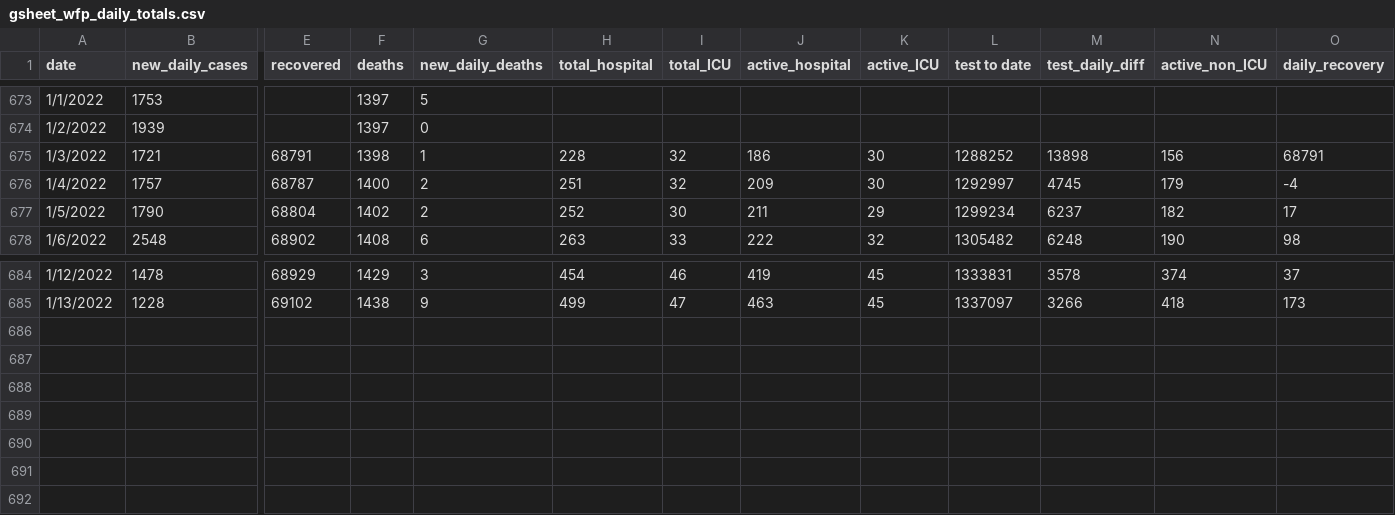
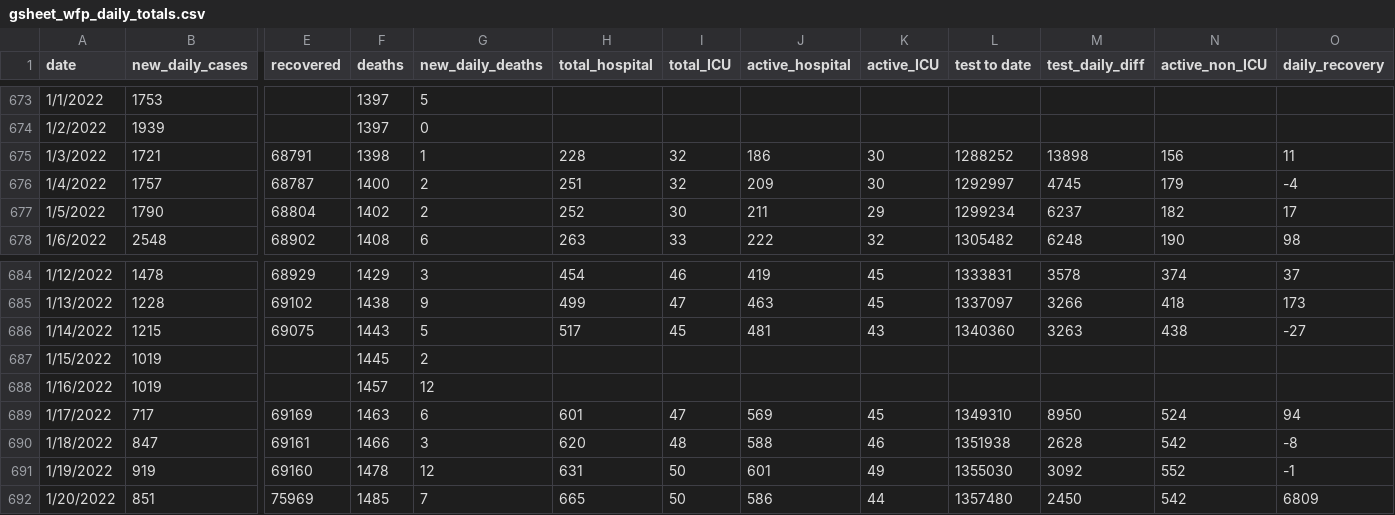
Before and after one commit to winnipegfreepress/covid19_analysis, a CSV file: data/raw/gsheet_wfp_daily_totals.csv, drawn as a sheet; only a part is shown, gaps mark what is left out; rows hold the shown columns only; the diff names each change by its address in the sheet, - before the commit and + after, or states it on an @@ line.

```diff
--- a/data/raw/gsheet_wfp_daily_totals.csv
+++ b/data/raw/gsheet_wfp_daily_totals.csv
-O675 (daily_recovery): 68791
+O675 (daily_recovery): 11
+row 686: 1/14/2022 | 1215 | 69075 | 1443 | 5 | 517 | 45 | 481 | 43 | 1340360 | 3263 | 438 | -27
+row 687: 1/15/2022 | 1019 |  | 1445 | 2
+row 688: 1/16/2022 | 1019 |  | 1457 | 12
+row 689: 1/17/2022 | 717 | 69169 | 1463 | 6 | 601 | 47 | 569 | 45 | 1349310 | 8950 | 524 | 94
+row 690: 1/18/2022 | 847 | 69161 | 1466 | 3 | 620 | 48 | 588 | 46 | 1351938 | 2628 | 542 | -8
+row 691: 1/19/2022 | 919 | 69160 | 1478 | 12 | 631 | 50 | 601 | 49 | 1355030 | 3092 | 552 | -1
+row 692: 1/20/2022 | 851 | 75969 | 1485 | 7 | 665 | 50 | 586 | 44 | 1357480 | 2450 | 542 | 6809
```
Also changed, not shown: data/raw/COVID19_vaccine_administration.csv, data/raw/COVID19_vaccine_distribution.csv, 15 other files.
